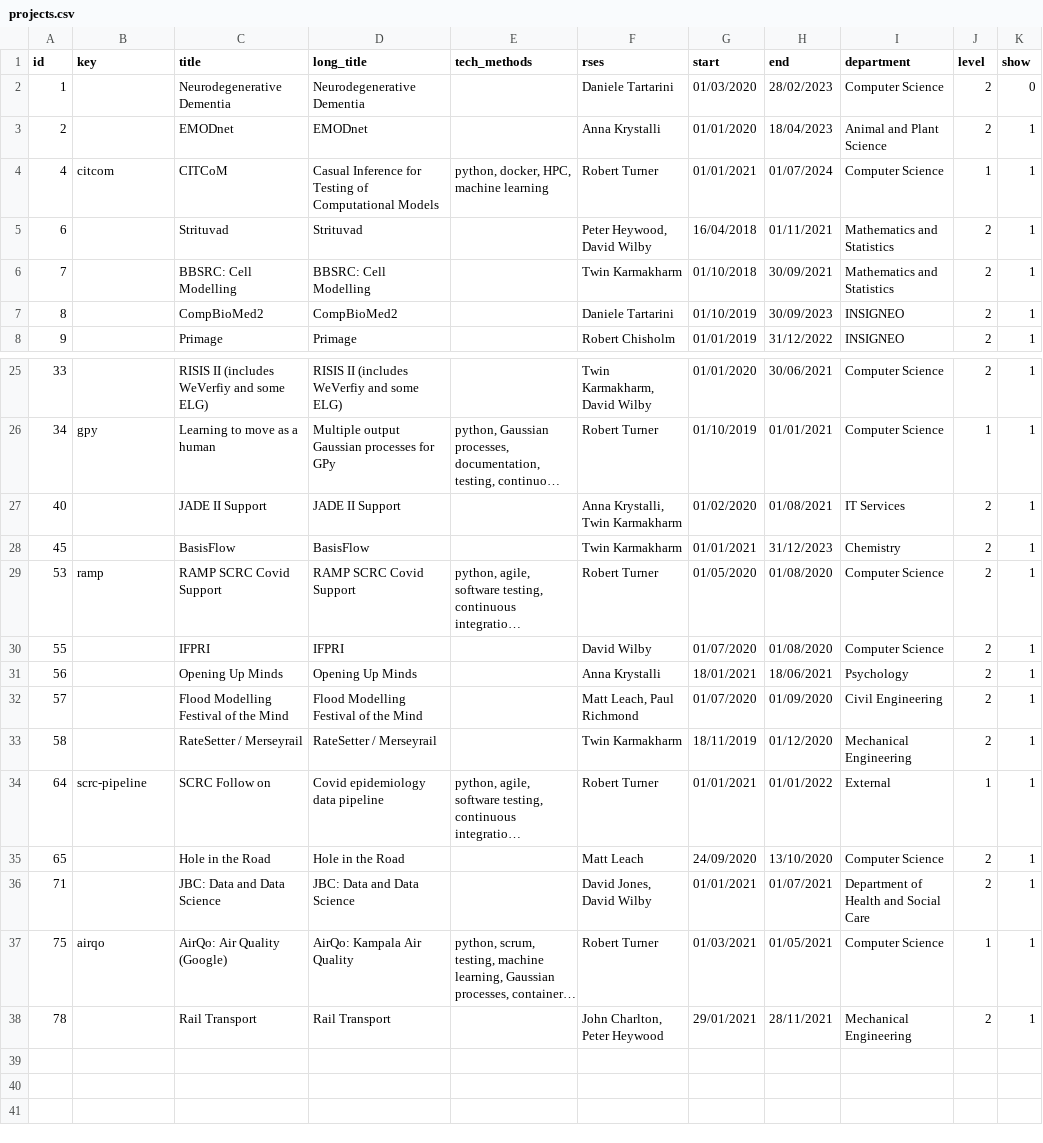
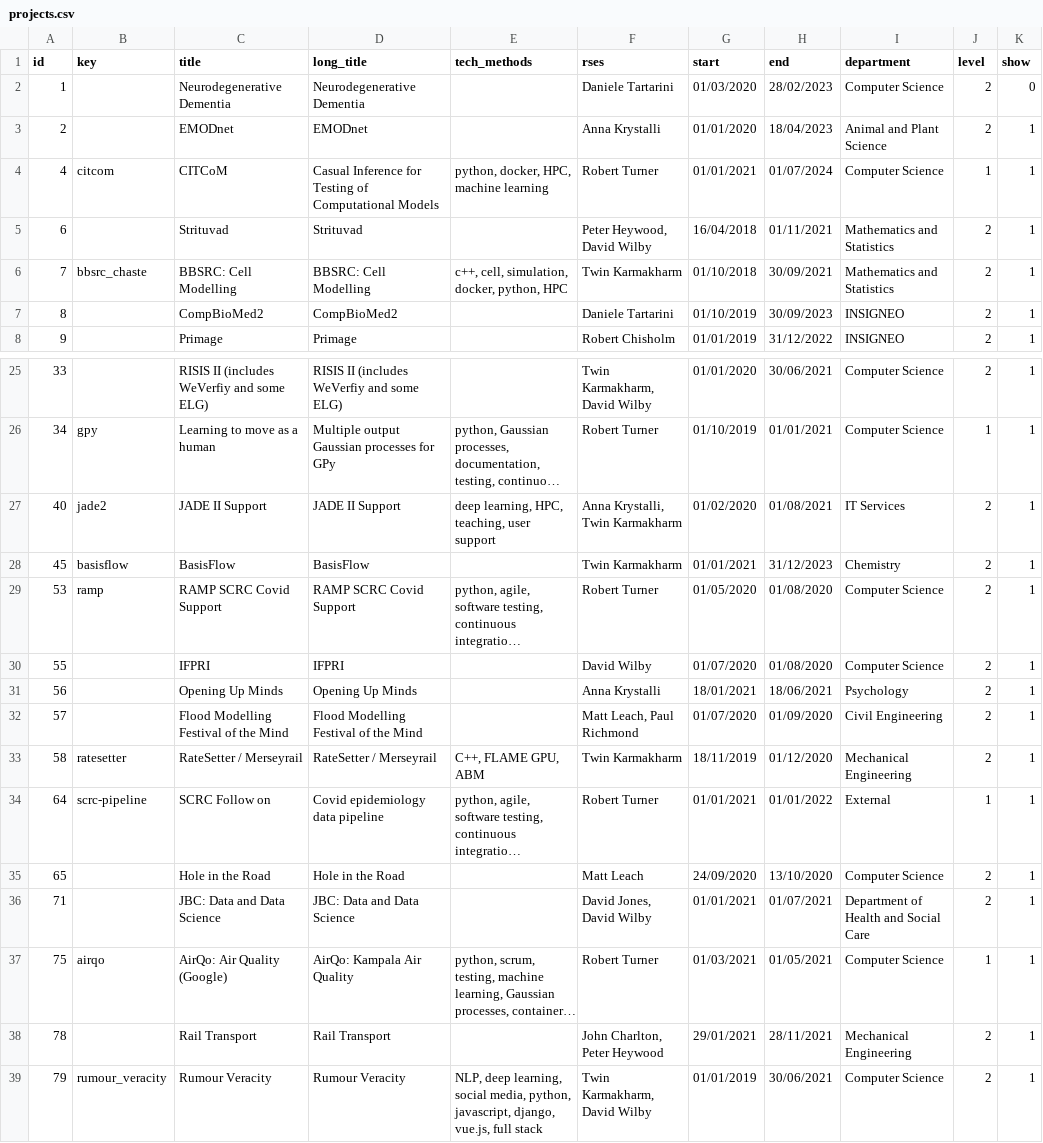
Before and after one commit to RSE-Sheffield/RSE-Sheffield.github.io, a CSV file: _data/projects.csv, drawn as a sheet; only a part is shown, gaps mark what is left out; long unchanged cells end in …; the diff names each change by its address in the sheet, - before the commit and + after, or states it on an @@ line.

Commit message:
Updated project tags

```diff
--- a/_data/projects.csv
+++ b/_data/projects.csv
-B6 (key): (empty)
+B6 (key): bbsrc_chaste
-E6 (tech_methods): (empty)
+E6 (tech_methods): c++, cell, simulation, docker, python, HPC
-B27 (key): (empty)
+B27 (key): jade2
-E27 (tech_methods): (empty)
+E27 (tech_methods): deep learning, HPC, teaching, user support
-B28 (key): (empty)
+B28 (key): basisflow
-B33 (key): (empty)
+B33 (key): ratesetter
-E33 (tech_methods): (empty)
+E33 (tech_methods): C++, FLAME GPU, ABM
+row 39: 79 | rumour_veracity | Rumour Veracity | Rumour Veracity | NLP, deep learning, social media, python, javascript, django, vue.js, full stack | Twin Karmakharm, David Wilby | 01/01/2019 | 30/06/2021 | Computer Science | 2 | 1
```
